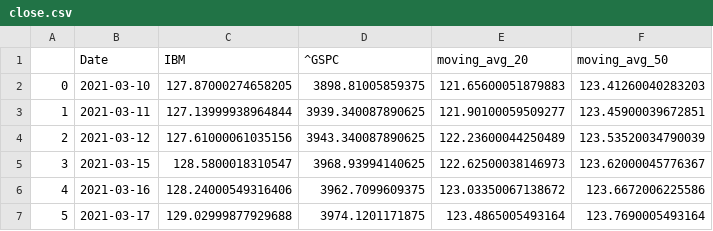
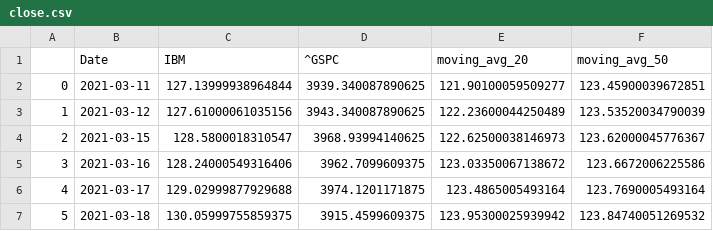
Before and after one commit to ahsamt/StockScreener, a CSV file: close.csv, drawn as a sheet; only a part is shown; the shorter side is filled out with more unchanged rows; removed rows and columns are numbered as before the commit, all else as after; the diff names each change by its address in the sheet, - before the commit and + after, or states it on an @@ line.

```diff
--- a/close.csv
+++ b/close.csv
-row 2: 0 | 2021-03-10 | 127.87000274658205 | 3898.81005859375 | 121.65600051879883 | 123.41260040283203
@@ column A renumbered from row 2 down @@
```
Also changed, not shown: 4 other files.
